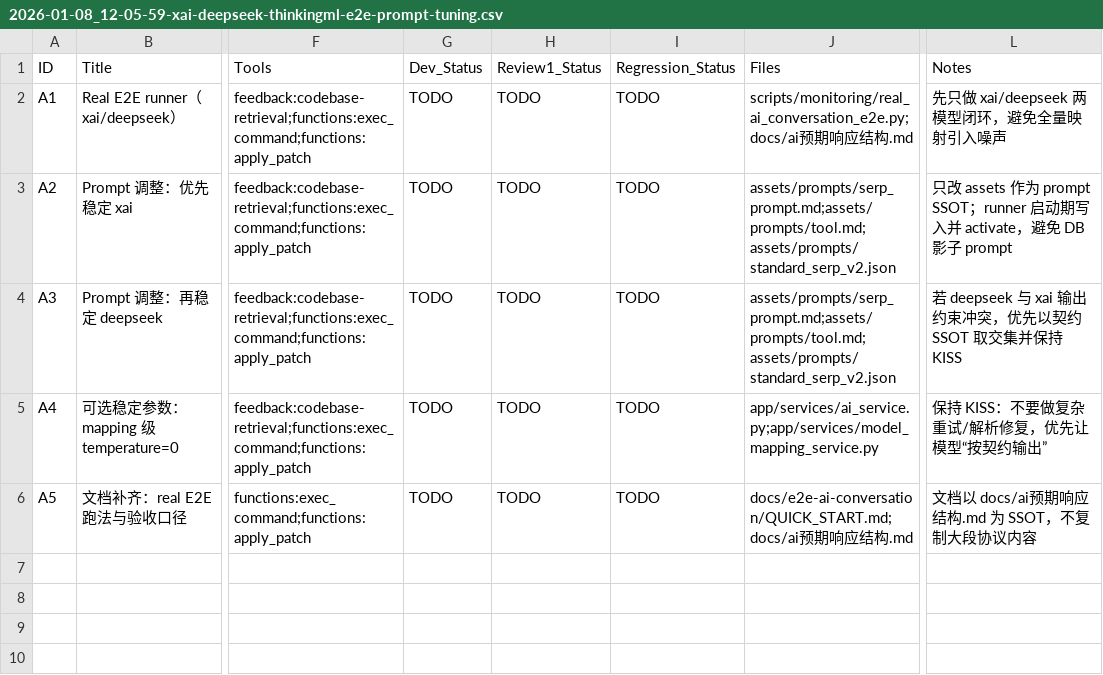
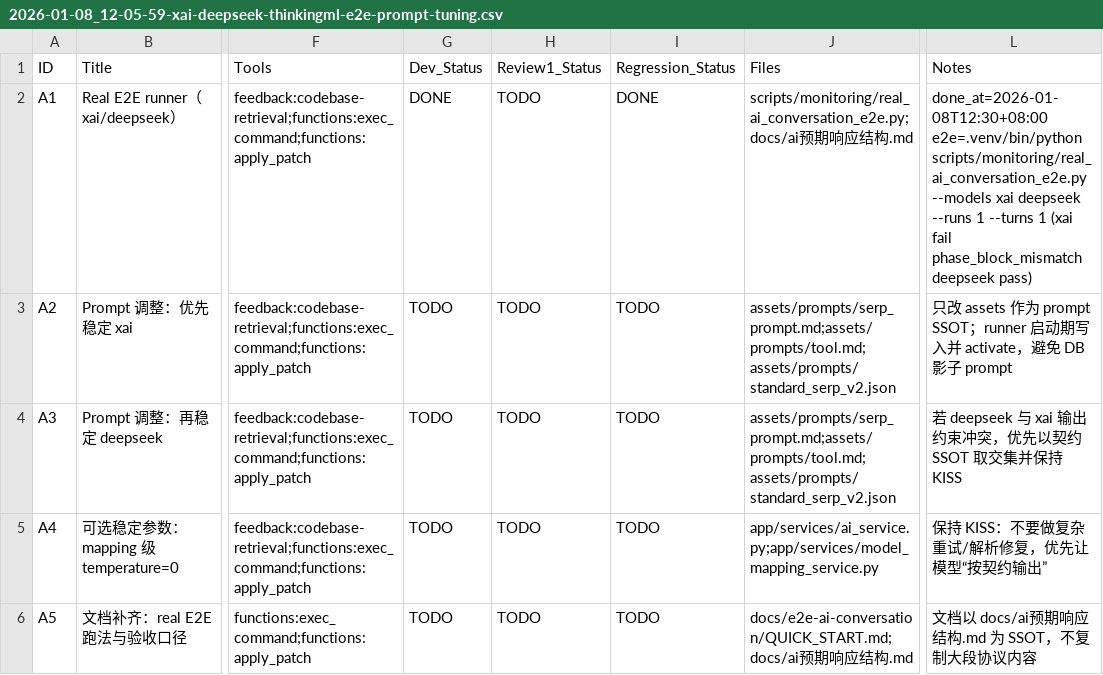
Before and after one commit to mci77777/fastapi-jwt, a CSV file: issues/2026-01-08_12-05-59-xai-deepseek-thinkingml-e2e-prompt-tuning.csv, drawn as a sheet; only a part is shown, gaps mark what is left out; the diff names each change by its address in the sheet, - before the commit and + after, or states it on an @@ line.

Commit message:
test: add real upstream ai conversation e2e runner

```diff
--- a/issues/2026-01-08_12-05-59-xai-deepseek-thinkingml-e2e-prompt-tuning.csv
+++ b/issues/2026-01-08_12-05-59-xai-deepseek-thinkingml-e2e-prompt-tuning.csv
-G2 (Dev_Status): TODO
+G2 (Dev_Status): DONE
-I2 (Regression_Status): TODO
+I2 (Regression_Status): DONE
-L2 (Notes): 先只做 xai/deepseek 两模型闭环，避免全量映射引入噪声
+L2 (Notes): done_at=2026-01-08T12:30+08:00 e2e=.venv/bin/python scripts/monitoring/real_ai_conversation_e2e.py --models xai deepseek --runs 1 --turns 1 (xai fail phase_block_mismatch deepseek pass)
```
Also changed, not shown: 3 other files.
